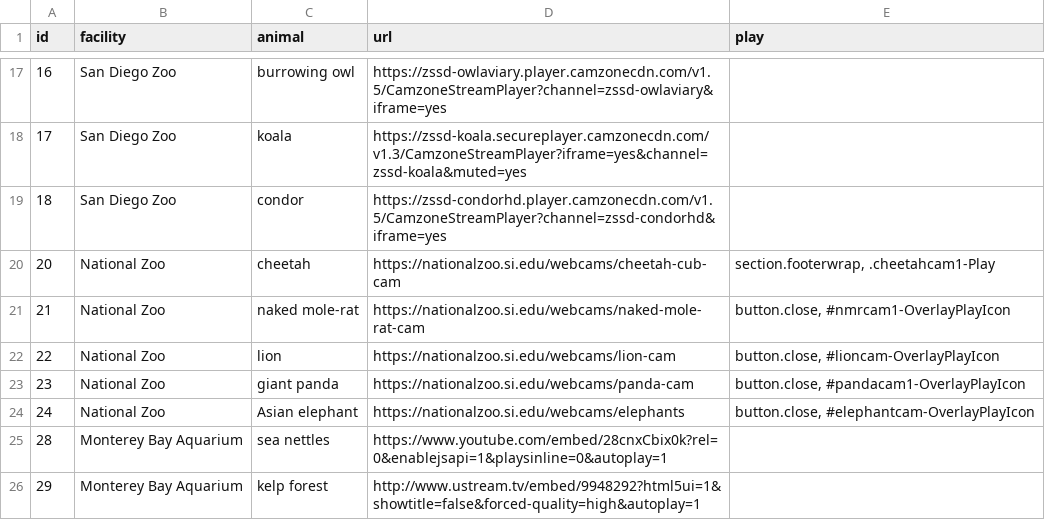
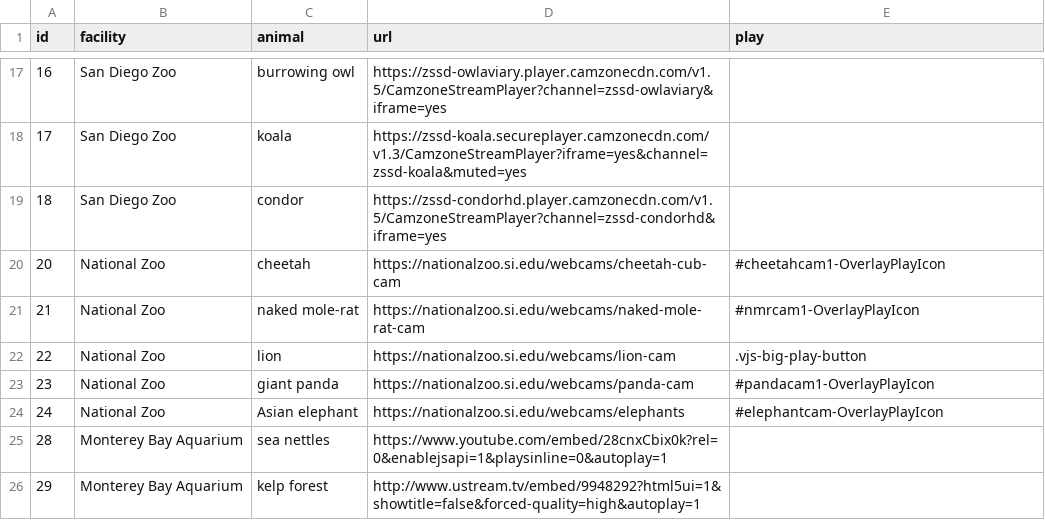
Before and after one commit to the-pudding/zoo-data, a CSV file: zoos.csv, drawn as a sheet; only a part is shown, gaps mark what is left out.

```diff
--- a/zoos.csv
+++ b/zoos.csv
@@ -19,7 +19,7 @@ id,facility,animal,url,play
 18,San Diego Zoo,condor,https://zssd-condorhd.player.camzonecdn.com/v1.5/CamzoneStreamPlayer?channel=zssd-condorhd&iframe=yes,
-20,National Zoo,cheetah,https://nationalzoo.si.edu/webcams/cheetah-cub-cam,"section.footerwrap, .cheetahcam1-Play"
-21,National Zoo,naked mole-rat,https://nationalzoo.si.edu/webcams/naked-mole-rat-cam,"button.close, #nmrcam1-OverlayPlayIcon"
-22,National Zoo,lion,https://nationalzoo.si.edu/webcams/lion-cam,"button.close, #lioncam-OverlayPlayIcon"
-23,National Zoo,giant panda,https://nationalzoo.si.edu/webcams/panda-cam,"button.close, #pandacam1-OverlayPlayIcon"
-24,National Zoo,Asian elephant,https://nationalzoo.si.edu/webcams/elephants,"button.close, #elephantcam-OverlayPlayIcon"
+20,National Zoo,cheetah,https://nationalzoo.si.edu/webcams/cheetah-cub-cam,#cheetahcam1-OverlayPlayIcon
+21,National Zoo,naked mole-rat,https://nationalzoo.si.edu/webcams/naked-mole-rat-cam,#nmrcam1-OverlayPlayIcon
+22,National Zoo,lion,https://nationalzoo.si.edu/webcams/lion-cam,.vjs-big-play-button
+23,National Zoo,giant panda,https://nationalzoo.si.edu/webcams/panda-cam,#pandacam1-OverlayPlayIcon
+24,National Zoo,Asian elephant,https://nationalzoo.si.edu/webcams/elephants,#elephantcam-OverlayPlayIcon
 28,Monterey Bay Aquarium,sea nettles,https://www.youtube.com/embed/28cnxCbix0k?rel=0&enablejsapi=1&playsinline=0&autoplay=1,
```
Also changed, not shown: 1 other file.
